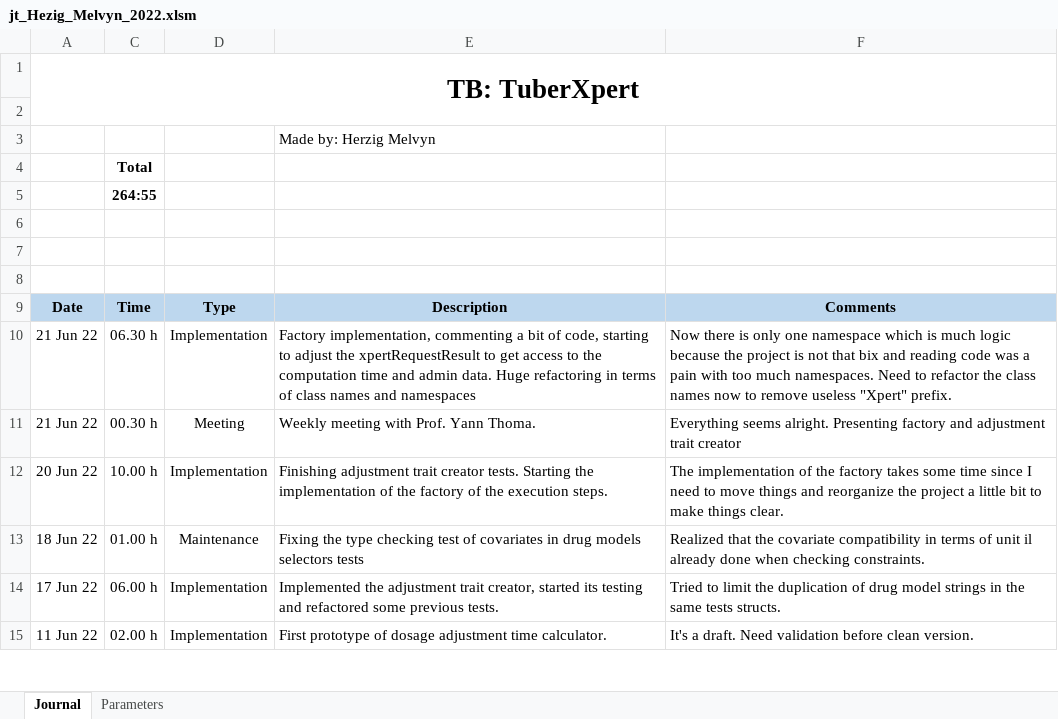
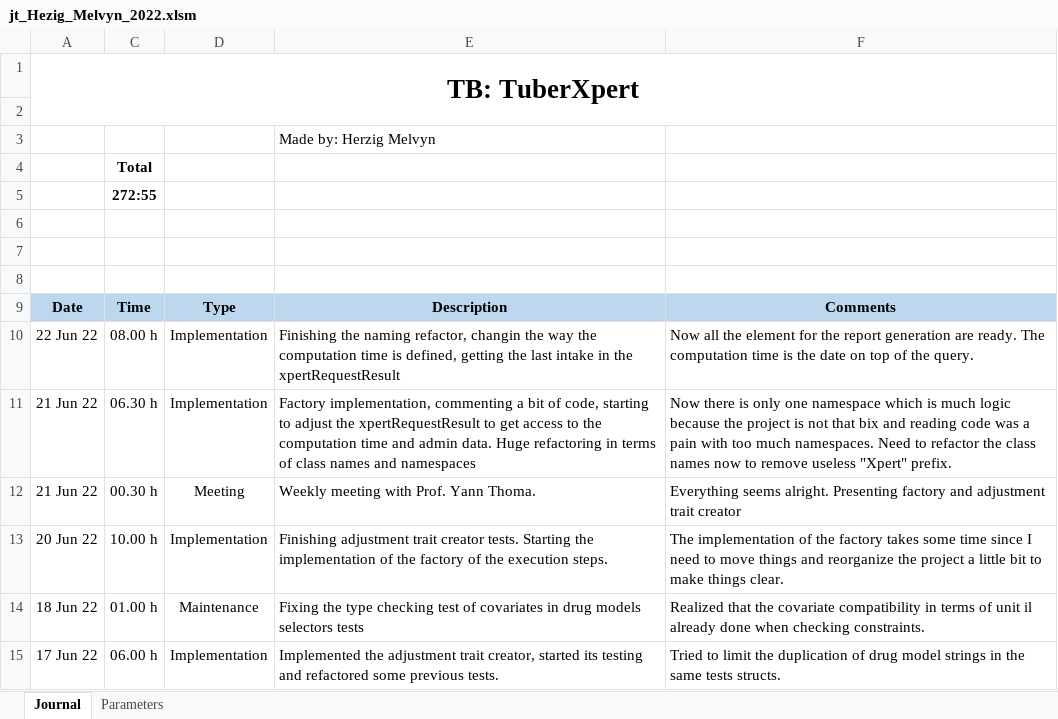
Before and after one commit to MelvynHerzig/2022-herzig, an Excel workbook: publi/jt_Hezig_Melvyn_2022.xlsm, sheet Journal, drawn as a sheet; only a part is shown; the shorter side is filled out with more unchanged rows; values as stored, in another font and other column widths than the file's, no borders; charts and pictures not drawn; the diff names each change by its address in the sheet, - before the commit and + after, or states it on an @@ line.

Commit message:
Getting the XpertRequestResult and the starting base for exporter
Now the computation time is retrieved by the query, the XpertRequestResult contains the computation time, the last intake and a pointer to the globaResult

```diff
--- a/publi/jt_Hezig_Melvyn_2022.xlsm (sheet Journal)
+++ b/publi/jt_Hezig_Melvyn_2022.xlsm (sheet Journal)
-C5: 264:55
+C5: 272:55
+row 10: 22 Jun 22 | 08.00 h | Implementation | Finishing the naming refactor, changin the way the computation time is defined, getting the last intake in the xpertRequestResult | Now all the element for the report generation are ready. The computation time is the date on top of the query.
```
Also changed, not shown: hidden cells, 18 other files.
